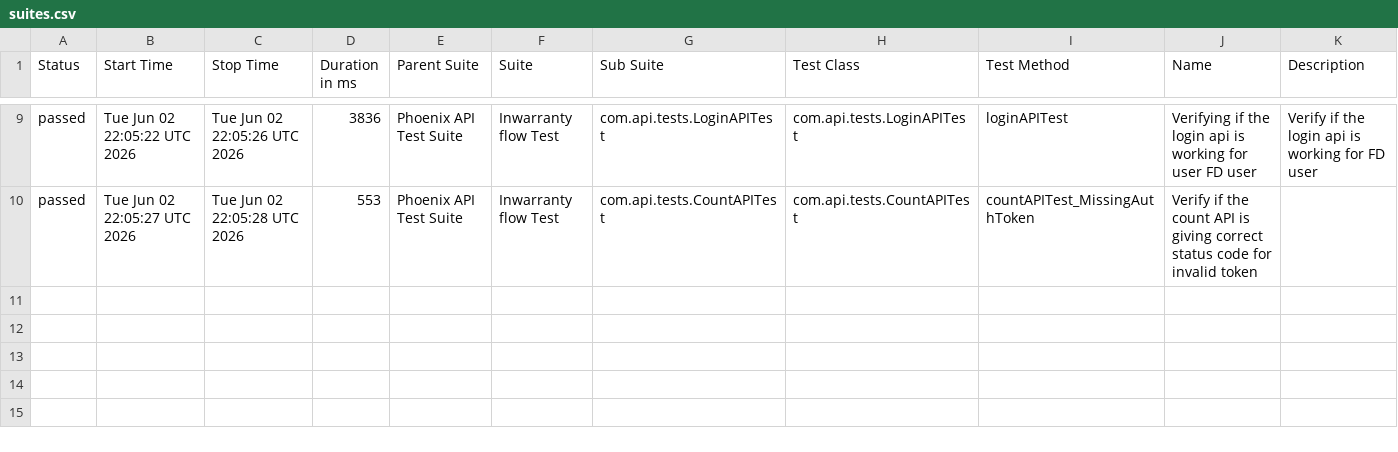
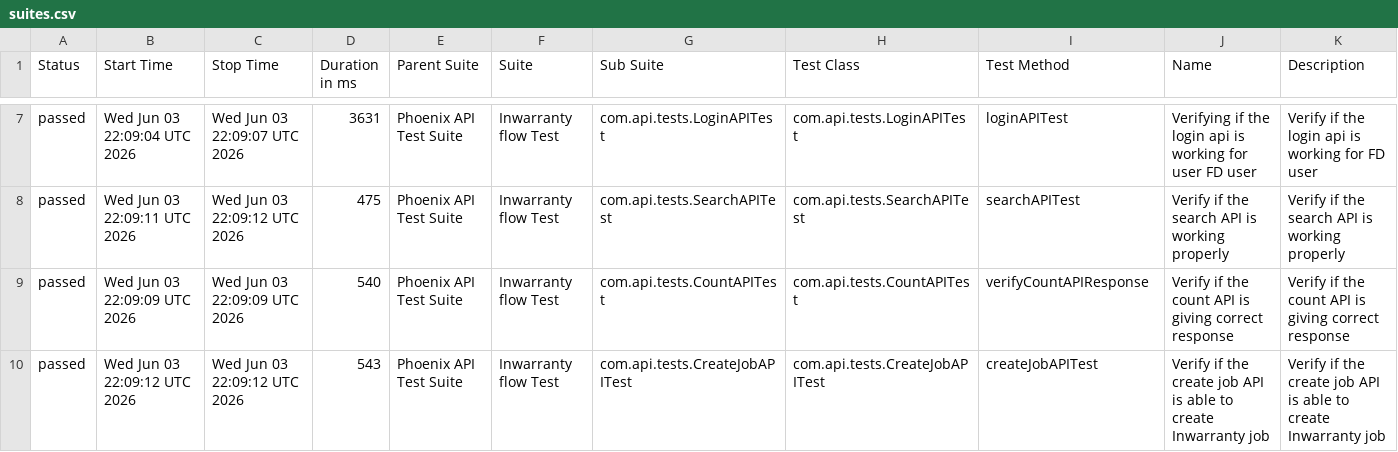
Before and after one commit to srinivaskinik/AutomationFramework-Phoenix-RestAssured, a CSV file: data/suites.csv, drawn as a sheet; only a part is shown, gaps mark what is left out; the diff covers the shown part only.

```diff
--- a/data/suites.csv
+++ b/data/suites.csv
@@ -9,2 +7,4 @@
-"passed","Tue Jun 02 22:05:22 UTC 2026","Tue Jun 02 22:05:26 UTC 2026","3836","Phoenix API Test Suite","Inwarranty flow Test","com.api.tests.LoginAPITest","com.api.tests.LoginAPITest","loginAPITest","Verifying if the login api is working for user FD user","Verify if the login api is working for FD user"
-"passed","Tue Jun 02 22:05:27 UTC 2026","Tue Jun 02 22:05:28 UTC 2026","553","Phoenix API Test Suite","Inwarranty flow Test","com.api.tests.CountAPITest","com.api.tests.CountAPITest","countAPITest_MissingAuthToken","Verify if the count API is giving correct status code for invalid token",""
+"passed","Wed Jun 03 22:09:04 UTC 2026","Wed Jun 03 22:09:07 UTC 2026","3631","Phoenix API Test Suite","Inwarranty flow Test","com.api.tests.LoginAPITest","com.api.tests.LoginAPITest","loginAPITest","Verifying if the login api is working for user FD user","Verify if the login api is working for FD user"
+"passed","Wed Jun 03 22:09:11 UTC 2026","Wed Jun 03 22:09:12 UTC 2026","475","Phoenix API Test Suite","Inwarranty flow Test","com.api.tests.SearchAPITest","com.api.tests.SearchAPITest","searchAPITest","Verify if the search API is working properly","Verify if the search API is working properly"
+"passed","Wed Jun 03 22:09:09 UTC 2026","Wed Jun 03 22:09:09 UTC 2026","540","Phoenix API Test Suite","Inwarranty flow Test","com.api.tests.CountAPITest","com.api.tests.CountAPITest","verifyCountAPIResponse","Verify if the count API is giving correct response","Verify if the count API is giving correct response"
+"passed","Wed Jun 03 22:09:12 UTC 2026","Wed Jun 03 22:09:12 UTC 2026","543","Phoenix API Test Suite","Inwarranty flow Test","com.api.tests.CreateJobAPITest","com.api.tests.CreateJobAPITest","createJobAPITest","Verify if the create job API is able to create Inwarranty job","Verify if the create job API is able to create Inwarranty job"
```
Also changed, not shown: 2 removed rows and 30 edited cells elsewhere in this file, data/behaviors.csv, 55 other files.
